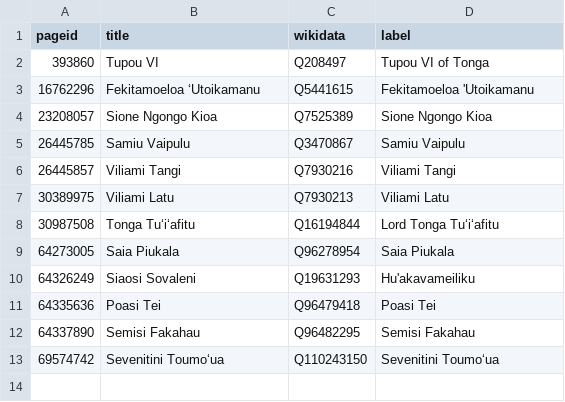
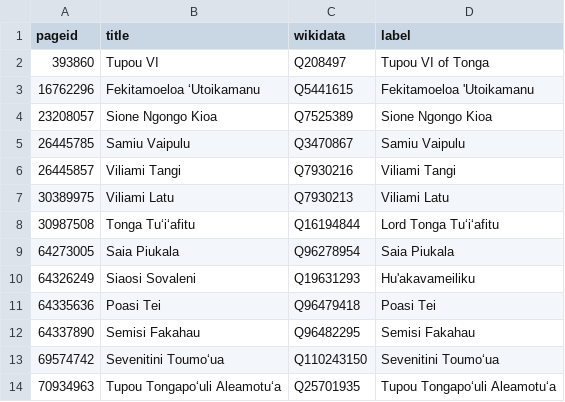
Before and after one commit to Tonyatibbs06/tonga, a CSV file: enwiki/index.csv, drawn as a sheet; the diff names each change by its address in the sheet, - before the commit and + after, or states it on an @@ line.

Commit message:
wtf-wikipedia update

```diff
--- a/enwiki/index.csv
+++ b/enwiki/index.csv
+row 14: 70934963 | Tupou Tongapoʻuli Aleamotuʻa | Q25701935 | Tupou Tongapoʻuli Aleamotuʻa
```
